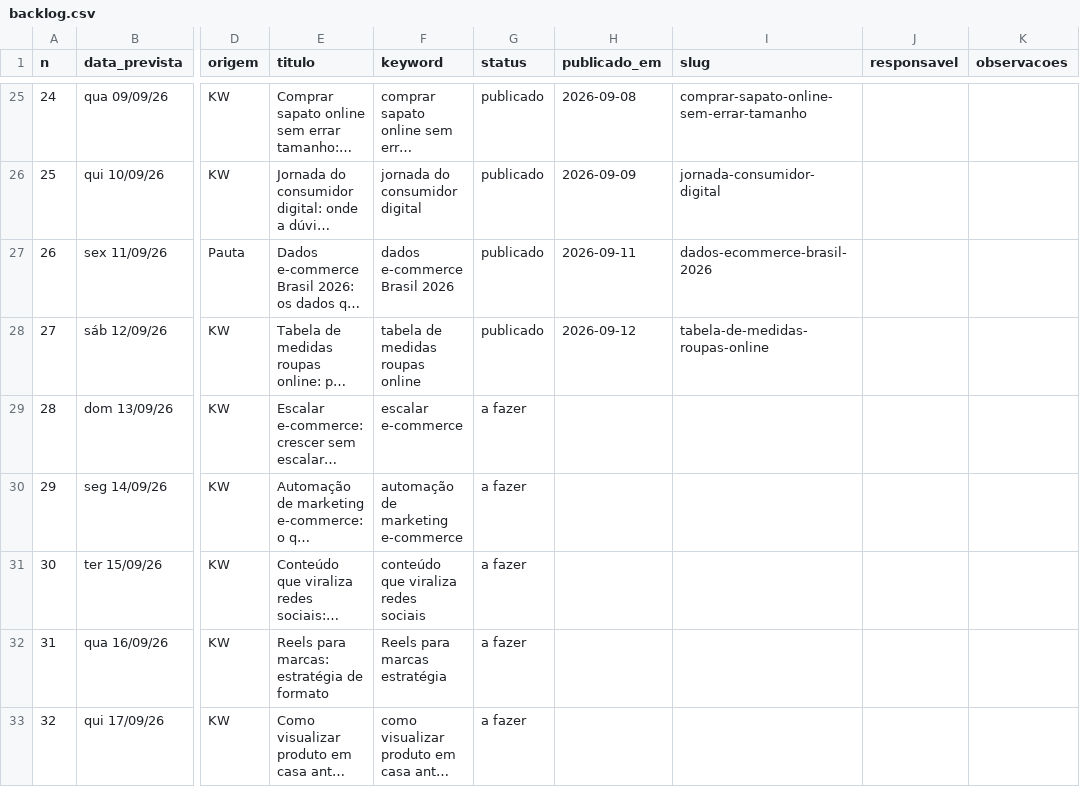
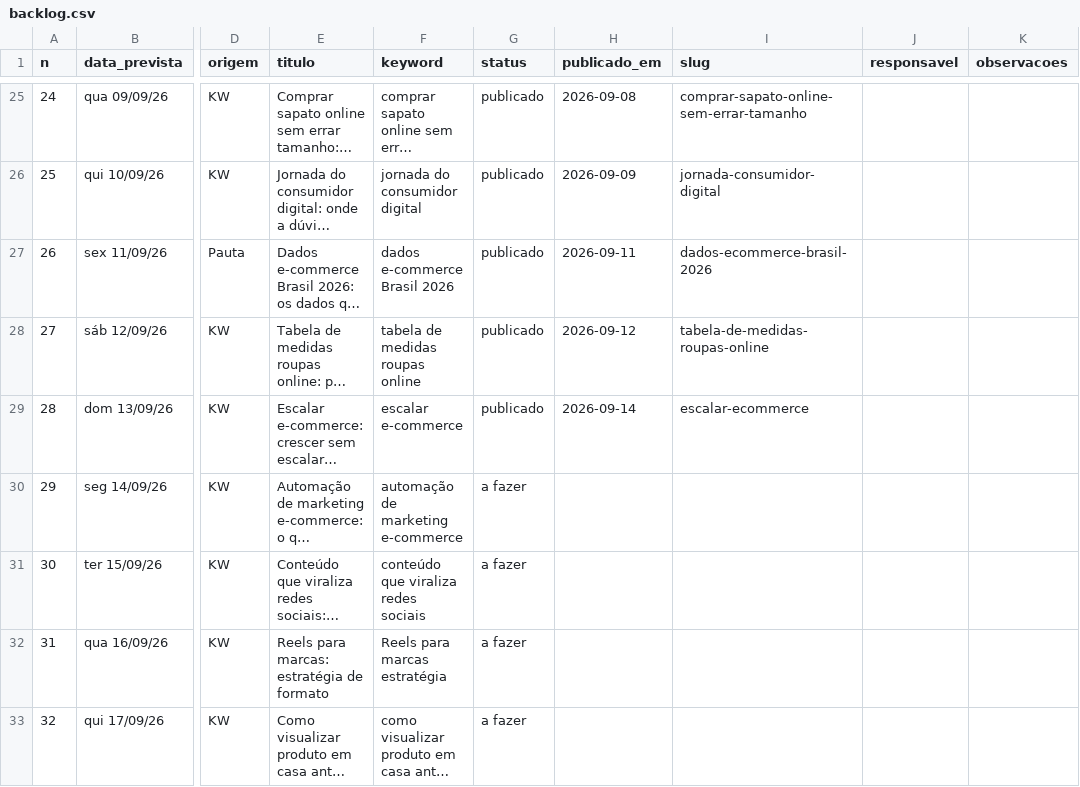
Before and after one commit to patrick-metakosmos/blog-skill-payload, a CSV file: Pautas e Palavras Cahve/backlog.csv, drawn as a sheet; only a part is shown, gaps mark what is left out; long unchanged cells end in …; the diff names each change by its address in the sheet, - before the commit and + after, or states it on an @@ line.

Commit message:
backlog: escalar-ecommerce publicado
publicado: 29 | rascunho: 1 | sobreposicao: 0 | a fazer: 273 | total: 303

```diff
--- a/Pautas e Palavras Cahve/backlog.csv
+++ b/Pautas e Palavras Cahve/backlog.csv
-G29 (status): a fazer
+G29 (status): publicado
-H29 (publicado_em): (empty)
+H29 (publicado_em): 2026-09-14
-I29 (slug): (empty)
+I29 (slug): escalar-ecommerce
```
Also changed, not shown: 2 other files.
